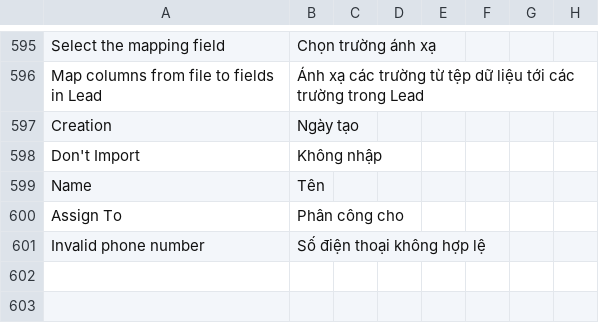
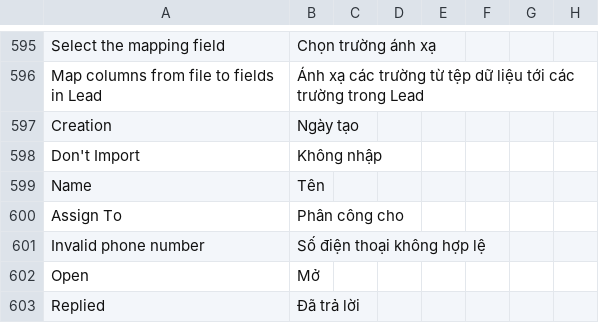
Before and after one commit to MOBIWORK/MBW_MarketPlace_CRM, a CSV file: crm/translations/vi.csv, drawn as a sheet; only a part is shown, gaps mark what is left out; the diff names each change by its address in the sheet, - before the commit and + after, or states it on an @@ line.

```diff
--- a/crm/translations/vi.csv
+++ b/crm/translations/vi.csv
+row 602: Open | Mở
+row 603: Replied | Đã trả lời
```
Also changed, not shown: 6 other files.
